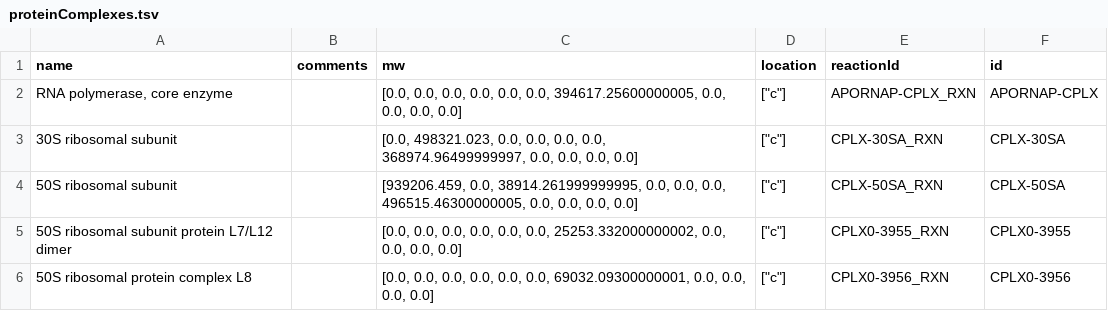
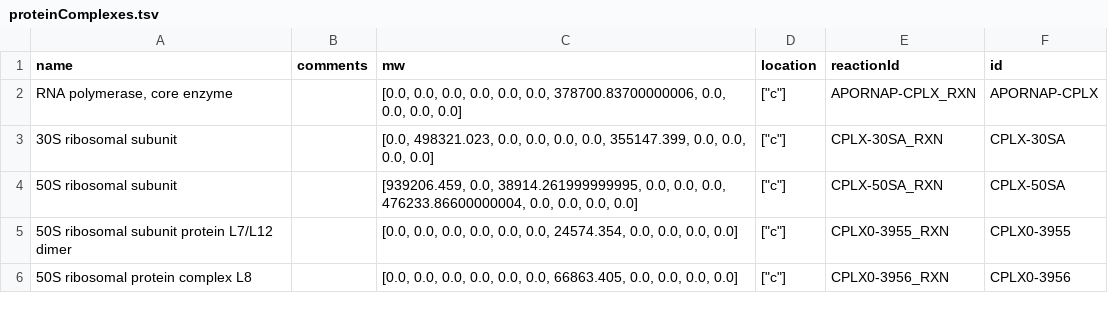
Before and after one commit to CovertLab/WholeCellEcoliRelease, a TSV file: reconstruction/ecoli/flat/proteinComplexes.tsv, drawn as a sheet.

```diff
--- a/reconstruction/ecoli/flat/proteinComplexes.tsv
+++ b/reconstruction/ecoli/flat/proteinComplexes.tsv
@@ -1,6 +1,6 @@
 "name"	"comments"	"mw"	"location"	"reactionId"	"id"
-"RNA polymerase, core enzyme"	""	[0.0, 0.0, 0.0, 0.0, 0.0, 0.0, 394617.25600000005, 0.0, 0.0, 0.0, 0.0]	["c"]	"APORNAP-CPLX_RXN"	"APORNAP-CPLX"
-"30S ribosomal subunit"	""	[0.0, 498321.023, 0.0, 0.0, 0.0, 0.0, 368974.96499999997, 0.0, 0.0, 0.0, 0.0]	["c"]	"CPLX-30SA_RXN"	"CPLX-30SA"
-"50S ribosomal subunit"	""	[939206.459, 0.0, 38914.261999999995, 0.0, 0.0, 0.0, 496515.46300000005, 0.0, 0.0, 0.0, 0.0]	["c"]	"CPLX-50SA_RXN"	"CPLX-50SA"
-"50S ribosomal subunit protein L7/L12 dimer"	""	[0.0, 0.0, 0.0, 0.0, 0.0, 0.0, 25253.332000000002, 0.0, 0.0, 0.0, 0.0]	["c"]	"CPLX0-3955_RXN"	"CPLX0-3955"
-"50S ribosomal protein complex L8"	""	[0.0, 0.0, 0.0, 0.0, 0.0, 0.0, 69032.09300000001, 0.0, 0.0, 0.0, 0.0]	["c"]	"CPLX0-3956_RXN"	"CPLX0-3956"
+"RNA polymerase, core enzyme"	""	[0.0, 0.0, 0.0, 0.0, 0.0, 0.0, 378700.83700000006, 0.0, 0.0, 0.0, 0.0]	["c"]	"APORNAP-CPLX_RXN"	"APORNAP-CPLX"
+"30S ribosomal subunit"	""	[0.0, 498321.023, 0.0, 0.0, 0.0, 0.0, 355147.399, 0.0, 0.0, 0.0, 0.0]	["c"]	"CPLX-30SA_RXN"	"CPLX-30SA"
+"50S ribosomal subunit"	""	[939206.459, 0.0, 38914.261999999995, 0.0, 0.0, 0.0, 476233.86600000004, 0.0, 0.0, 0.0, 0.0]	["c"]	"CPLX-50SA_RXN"	"CPLX-50SA"
+"50S ribosomal subunit protein L7/L12 dimer"	""	[0.0, 0.0, 0.0, 0.0, 0.0, 0.0, 24574.354, 0.0, 0.0, 0.0, 0.0]	["c"]	"CPLX0-3955_RXN"	"CPLX0-3955"
+"50S ribosomal protein complex L8"	""	[0.0, 0.0, 0.0, 0.0, 0.0, 0.0, 66863.405, 0.0, 0.0, 0.0, 0.0]	["c"]	"CPLX0-3956_RXN"	"CPLX0-3956"
```
Also changed, not shown: 1 other file.
